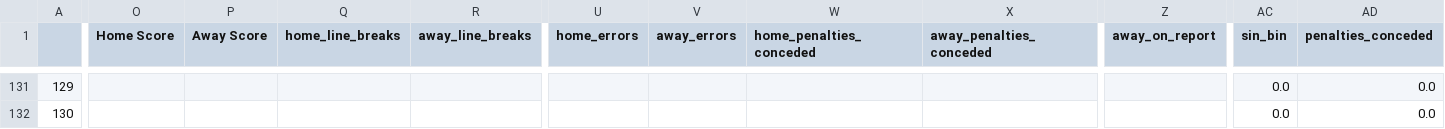
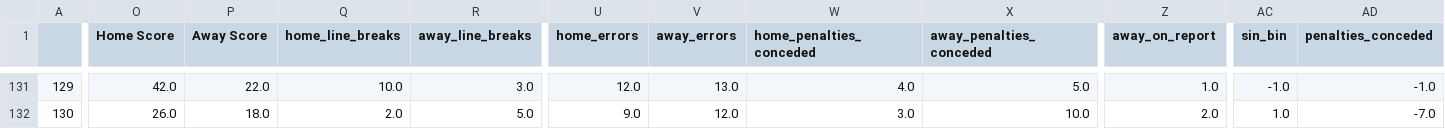
Before and after one commit to ZeNoonan/nrl, a CSV file: nrl_2023.csv, drawn as a sheet; only a part is shown, gaps mark what is left out; the diff covers the shown part only; the diff names each change by its address in the sheet, - before the commit and + after, or states it on an @@ line.

```diff
--- a/nrl_2023.csv
+++ b/nrl_2023.csv
-O131 (Home Score): (empty)
+O131 (Home Score): 42.0
-P131 (Away Score): (empty)
+P131 (Away Score): 22.0
-Q131 (home_line_breaks): (empty)
+Q131 (home_line_breaks): 10.0
-R131 (away_line_breaks): (empty)
+R131 (away_line_breaks): 3.0
-U131 (home_errors): (empty)
+U131 (home_errors): 12.0
-V131 (away_errors): (empty)
+V131 (away_errors): 13.0
-W131 (home_penalties_conceded): (empty)
+W131 (home_penalties_conceded): 4.0
-X131 (away_penalties_conceded): (empty)
+X131 (away_penalties_conceded): 5.0
-Z131 (away_on_report): (empty)
+Z131 (away_on_report): 1.0
-AC131 (sin_bin): 0.0
+AC131 (sin_bin): -1.0
-AD131 (penalties_conceded): 0.0
+AD131 (penalties_conceded): -1.0
-O132 (Home Score): (empty)
+O132 (Home Score): 26.0
-P132 (Away Score): (empty)
+P132 (Away Score): 18.0
-Q132 (home_line_breaks): (empty)
+Q132 (home_line_breaks): 2.0
-R132 (away_line_breaks): (empty)
+R132 (away_line_breaks): 5.0
-U132 (home_errors): (empty)
+U132 (home_errors): 9.0
-V132 (away_errors): (empty)
+V132 (away_errors): 12.0
-W132 (home_penalties_conceded): (empty)
+W132 (home_penalties_conceded): 3.0
-X132 (away_penalties_conceded): (empty)
+X132 (away_penalties_conceded): 10.0
-Z132 (away_on_report): (empty)
+Z132 (away_on_report): 2.0
-AC132 (sin_bin): 0.0
+AC132 (sin_bin): 1.0
-AD132 (penalties_conceded): 0.0
+AD132 (penalties_conceded): -7.0
```
Also changed, not shown: 85 edited cells elsewhere in this file.
